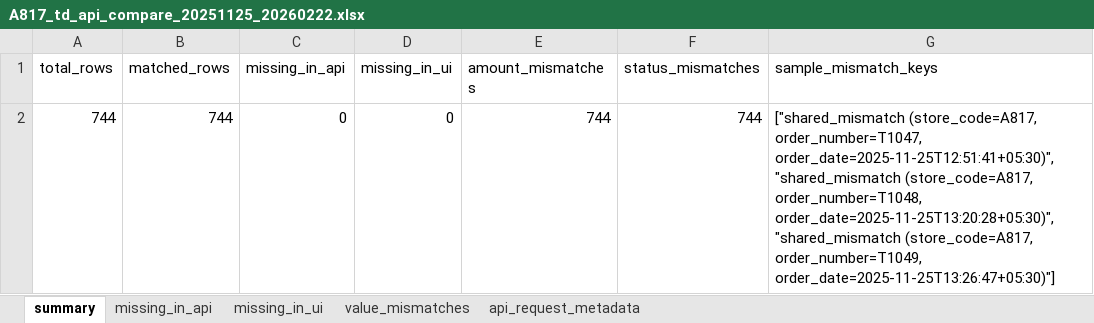
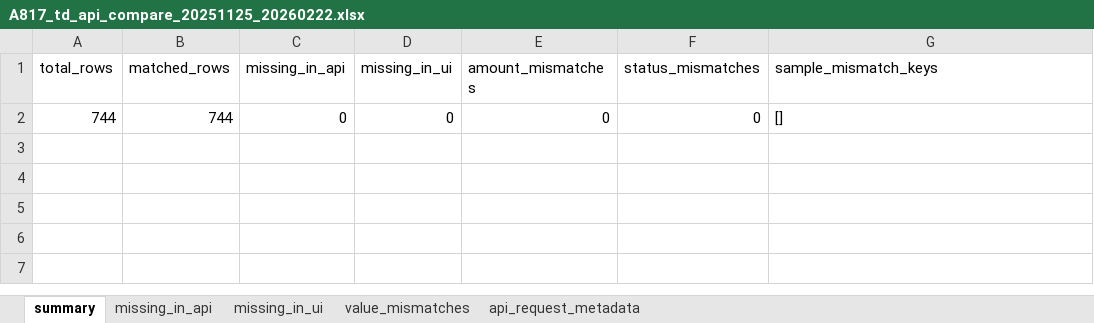
Before and after one commit to wagid-sheikh/simplify_downloader, an Excel workbook: temp_run_time_stuff/A817_td_api_compare_20251125_20260222.xlsx, sheet summary, drawn as a sheet; values as stored, in another font and other column widths than the file's, no borders; the diff names each change by its address in the sheet, - before the commit and + after, or states it on an @@ line.

```diff
--- a/temp_run_time_stuff/A817_td_api_compare_20251125_20260222.xlsx (sheet summary)
+++ b/temp_run_time_stuff/A817_td_api_compare_20251125_20260222.xlsx (sheet summary)
-E2 (amount_mismatches): 744
+E2 (amount_mismatches): 0
-F2 (status_mismatches): 744
+F2 (status_mismatches): 0
-G2 (sample_mismatch_keys): ["shared_mismatch (store_code=A817, order_number=T1047, order_date=2025-11-25T12:51:41+05:30)", "shared_mismatch (store_code=A817, order_number=T1048, order_date=2025-11-25T13:20:28+05:30)", "shared_mismatch (store_code=A817, order_number=T1049, order_date=2025-11-25T13:26:47+05:30)"]
+G2 (sample_mismatch_keys): []
```
Also changed, not shown: sheet value_mismatches, sheet api_request_metadata, temp_run_time_stuff/A668_td_api_compare_20251125_20260222.xlsx, temp_run_time_stuff/A668_td_api_garments_20251125_20260222.xlsx, 11 other files.
